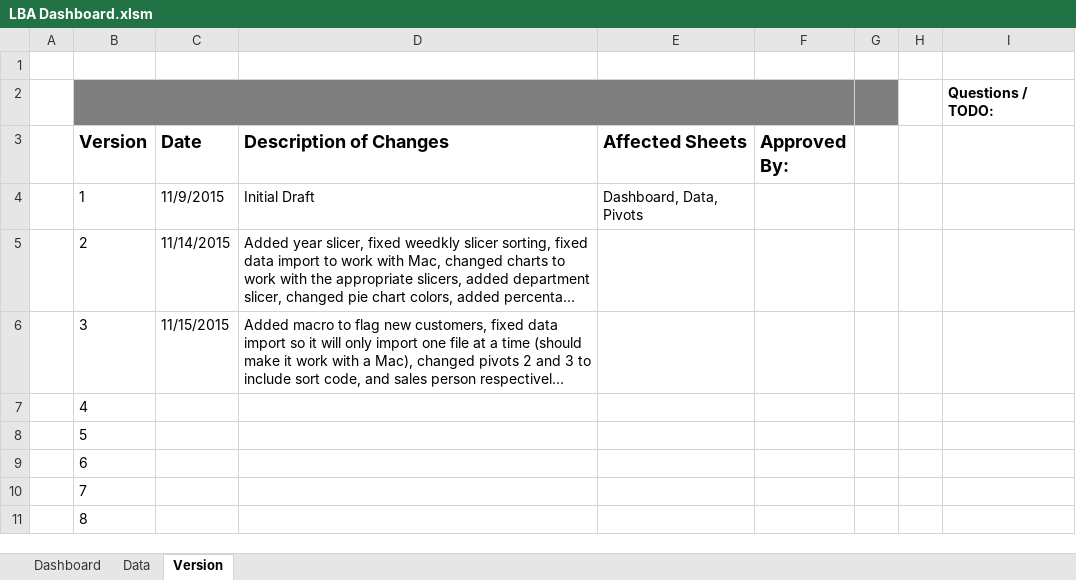
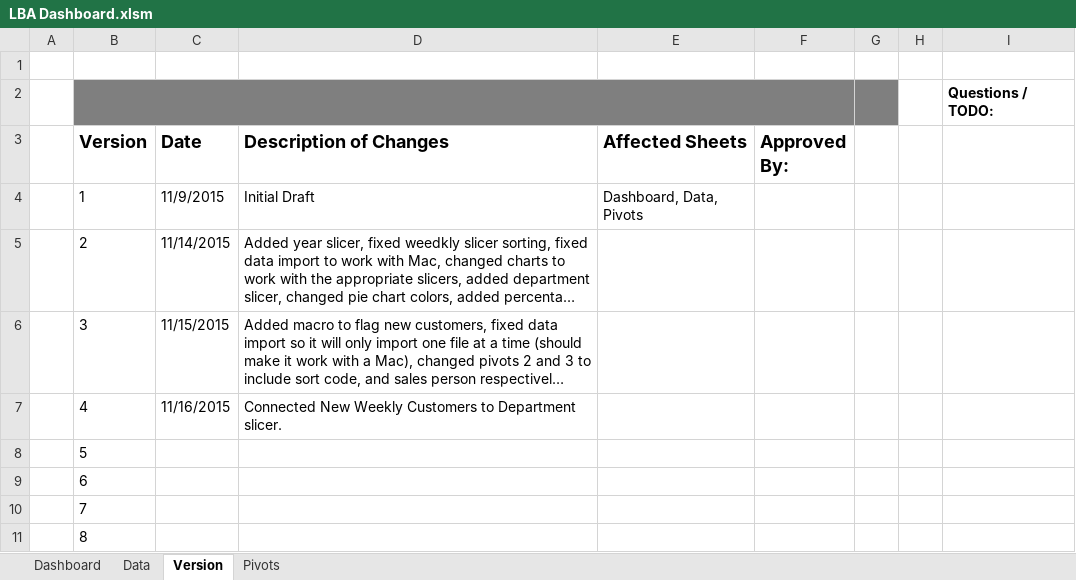
Before and after one commit to adamdaum/Upwork, an Excel workbook: LBA Dashboard/LBA Dashboard.xlsm, sheet Version, drawn as a sheet; long unchanged cells end in …; values as stored, in another font and other column widths than the file's, no borders; the diff names each change by its address in the sheet, - before the commit and + after, or states it on an @@ line.

Commit message:
Connected Weekly New Customers Chart to Department Slicer

```diff
--- a/LBA Dashboard/LBA Dashboard.xlsm (sheet Version)
+++ b/LBA Dashboard/LBA Dashboard.xlsm (sheet Version)
@@ sheet tab unhidden: Pivots @@
-C7 (Date): (empty)
+C7 (Date): 11/16/2015
-D7 (Description of Changes): (empty)
+D7 (Description of Changes): Connected New Weekly Customers to Department slicer.
```
Also changed, not shown: sheet Data, charts or pictures.
